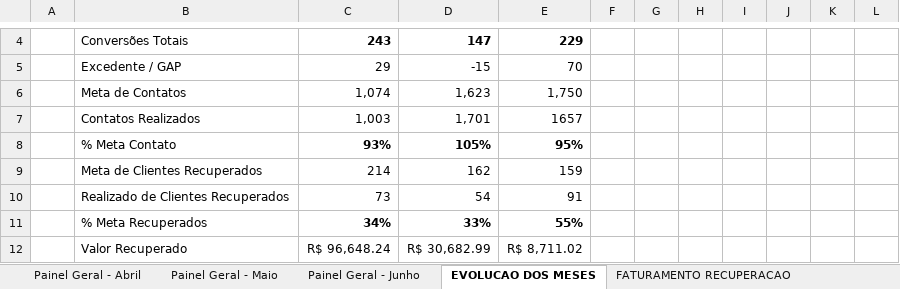
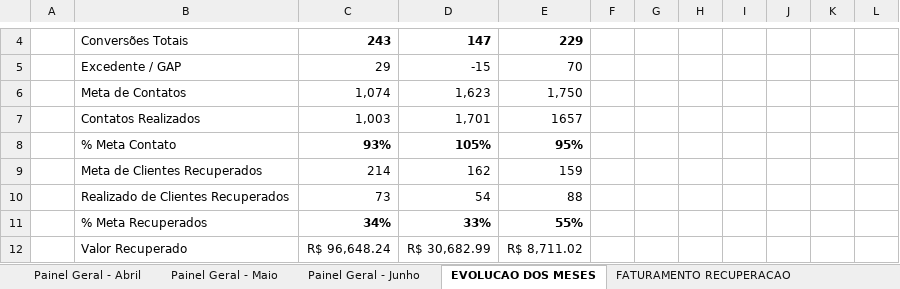
Before and after one commit to echevarria-bi/crm-recuperacao, an Excel workbook: Painel CRM - Junho.xlsx, sheet EVOLUCAO DOS MESES, drawn as a sheet; only a part is shown, gaps mark what is left out; values as stored, in another font and other column widths than the file's, no borders; the diff names each change by its address in the sheet, - before the commit and + after, or states it on an @@ line.

```diff
--- a/Painel CRM - Junho.xlsx (sheet EVOLUCAO DOS MESES)
+++ b/Painel CRM - Junho.xlsx (sheet EVOLUCAO DOS MESES)
-E10: 91
+E10: 88
```
Also changed, not shown: sheet FATURAMENTO RECUPERACAO, sheet Painel Geral - Maio, sheet Painel Geral - Abril, sheet Painel Geral - Junho, formulas that keep their value.
